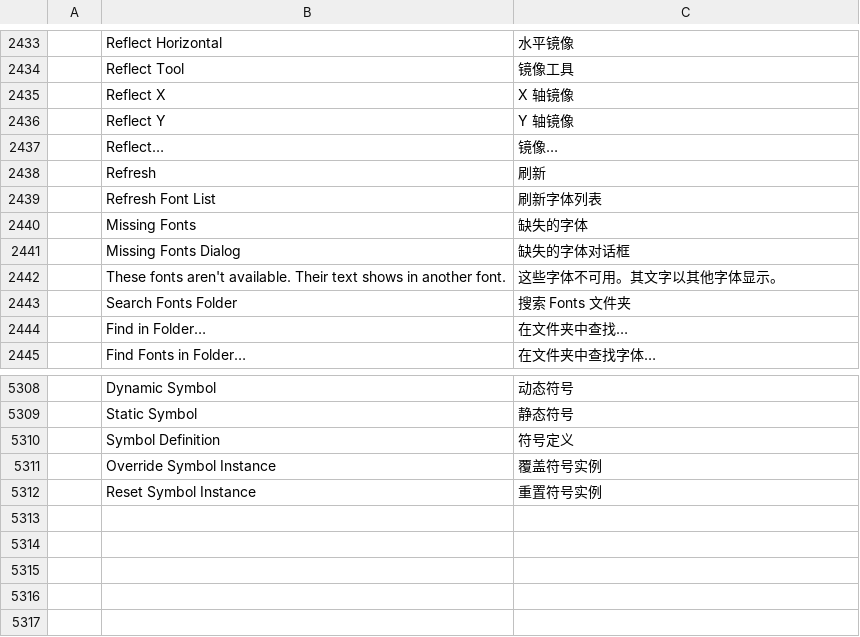
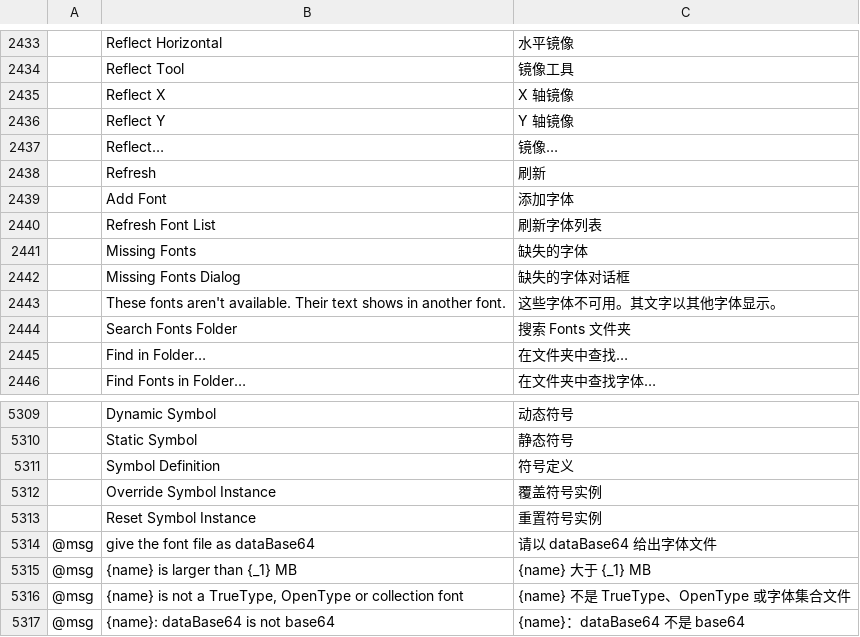
Before and after one commit to addibble/vectorcraft, a TSV file: crates/ui-egui/src/i18n/zh-hans.tsv, drawn as a sheet; only a part is shown, gaps mark what is left out; the diff names each change by its address in the sheet, - before the commit and + after, or states it on an @@ line.

```diff
--- a/crates/ui-egui/src/i18n/zh-hans.tsv
+++ b/crates/ui-egui/src/i18n/zh-hans.tsv
+row 2439:  | Add Font | 添加字体
+row 5314: @msg | give the font file as dataBase64 | 请以 dataBase64 给出字体文件
+row 5315: @msg | {name} is larger than {_1} MB | {name} 大于 {_1} MB
+row 5316: @msg | {name} is not a TrueType, OpenType or collection font | {name} 不是 TrueType、OpenType 或字体集合文件
+row 5317: @msg | {name}: dataBase64 is not base64 | {name}：dataBase64 不是 base64
```
Also changed, not shown: crates/ui-egui/src/i18n/bg.tsv, crates/ui-egui/src/i18n/da.tsv, 21 other files.
